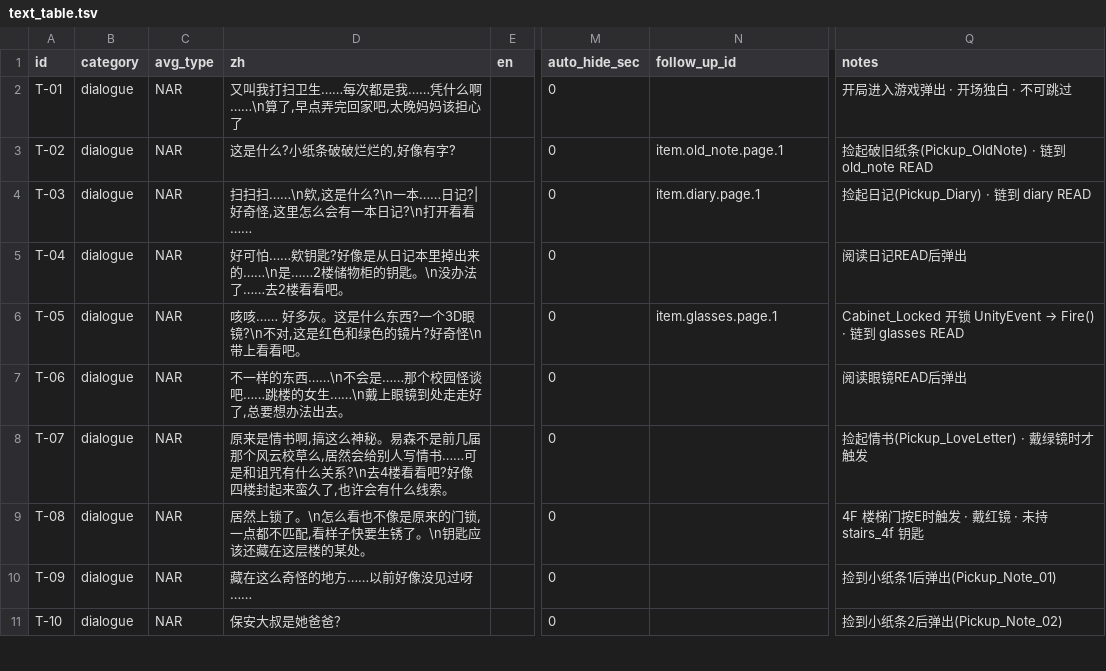
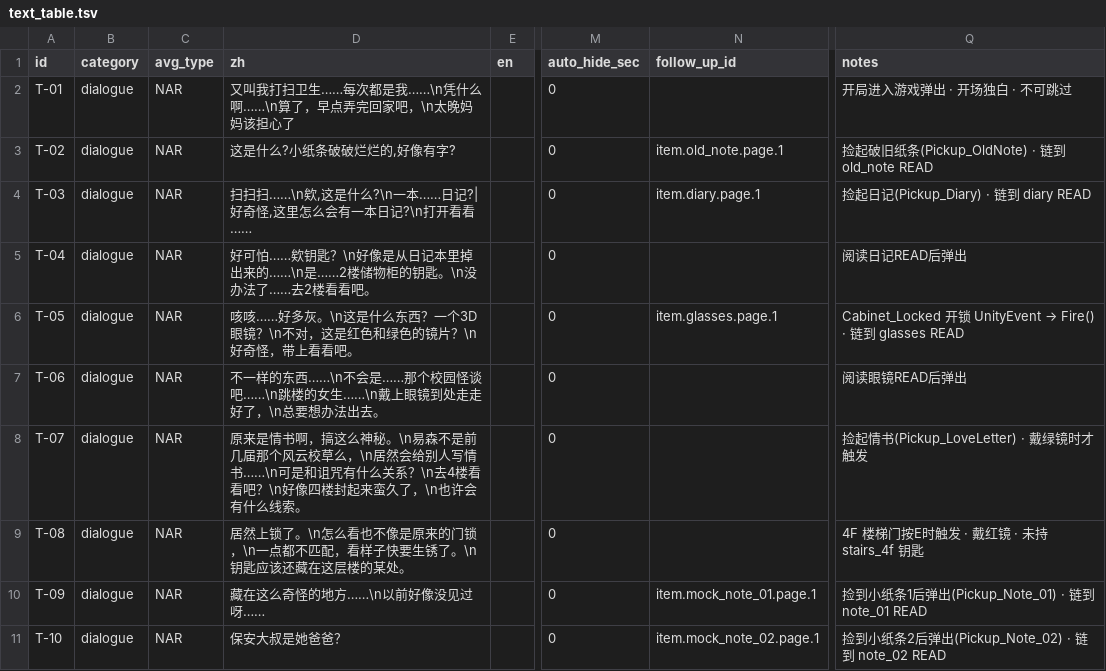
Before and after one commit to suzyeth/ludumdare2026, a TSV file: Assets/Config/text_table.tsv, drawn as a sheet; only a part is shown, gaps mark what is left out; the diff covers the shown part only; the diff names each change by its address in the sheet, - before the commit and + after, or states it on an @@ line.

```diff
--- a/Assets/Config/text_table.tsv
+++ b/Assets/Config/text_table.tsv
-D2 (zh): 又叫我打扫卫生……每次都是我……凭什么啊……\n算了,早点弄完回家吧,太晚妈妈该担心了
+D2 (zh): 又叫我打扫卫生……每次都是我……\n凭什么啊……\n算了，早点弄完回家吧，\n太晚妈妈该担心了
-D5 (zh): ………欸钥匙?好像是从…
+D5 (zh): ………欸钥匙？\n好像是从…
-D6 (zh): …好多灰。这是什么东西?一个3D眼镜?\n不对,这是红色和绿色的镜片?好奇怪\n带上看看…
+D6 (zh): …好多灰。\n这是什么东西？一个3D眼镜？\n不对，这是红色和绿色的镜片？\n好奇怪，带上看看…
-D7 (zh): …园怪谈吧……跳楼的女生……\n戴上眼镜到处走走好了,总要想办…
+D7 (zh): …园怪谈吧……\n跳楼的女生……\n戴上眼镜到处走走好了，\n总要想办…
-D8 (zh): …是情书啊,搞这么神秘。易森不是前几届那个风云校草么,居然会给别人写情书……可是和诅咒有什么关系?\n去4楼看看吧?好像四楼封起来蛮久了,也许会有…
+D8 (zh): …是情书啊，搞这么神秘。\n易森不是前几届那个风云校草么，\n居然会给别人写情书……\n可是和诅咒有什么关系？\n去4楼看看吧？\n好像四楼封起来蛮久了，\n也许会有…
-D9 (zh): …来的门锁,一点都不匹配,看样子快…
+D9 (zh): …来的门锁，\n一点都不匹配，看样子快…
-D10 (zh): 藏在这么奇怪的地方……以前好像没见过呀……
+D10 (zh): 藏在这么奇怪的地方……\n以前好像没见过呀……
-N10 (follow_up_id): (empty)
+N10 (follow_up_id): item.mock_note_01.page.1
-Q10 (notes): 捡到小纸条1后弹出(Pickup_Note_01)
+Q10 (notes): 捡到小纸条1后弹出(Pickup_Note_01) · 链到 note_01 READ
-N11 (follow_up_id): (empty)
+N11 (follow_up_id): item.mock_note_02.page.1
-Q11 (notes): 捡到小纸条2后弹出(Pickup_Note_02)
+Q11 (notes): 捡到小纸条2后弹出(Pickup_Note_02) · 链到 note_02 READ
```
Also changed, not shown: 11 edited cells elsewhere in this file, 7 other files.
